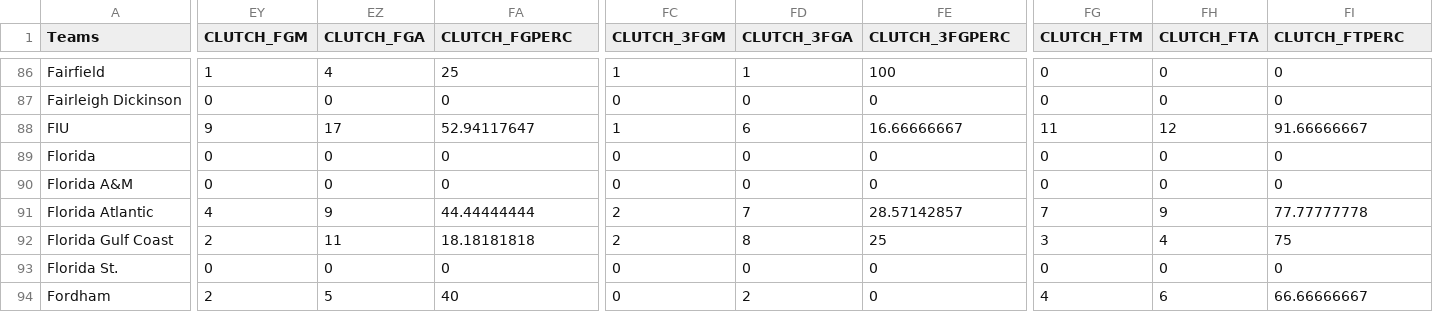
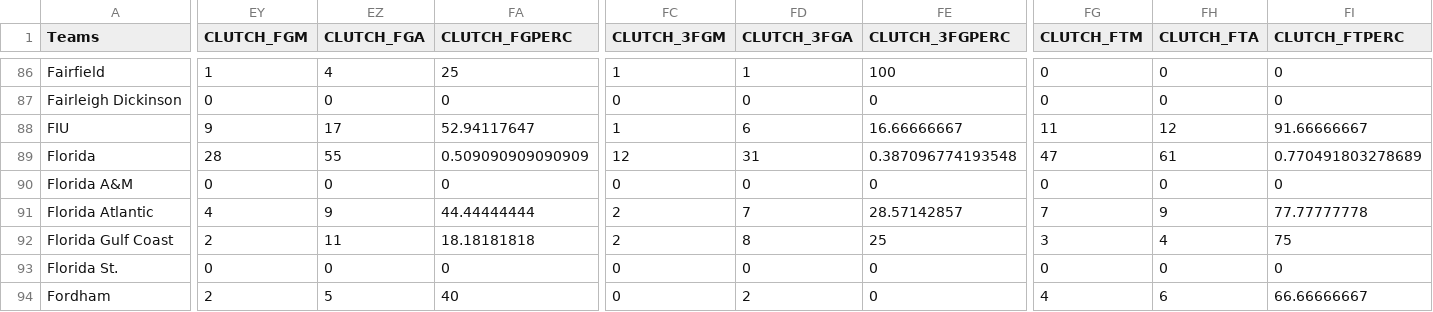
Before and after one commit to brandonfox14/March-Metrics, a CSV file: Data/All_stats.csv, drawn as a sheet; only a part is shown, gaps mark what is left out; the diff covers the shown part only; the diff names each change by its address in the sheet, - before the commit and + after, or states it on an @@ line.

Commit message:
Push data

```diff
--- a/Data/All_stats.csv
+++ b/Data/All_stats.csv
-EY89 (CLUTCH_FGM): 0
+EY89 (CLUTCH_FGM): 28
-EZ89 (CLUTCH_FGA): 0
+EZ89 (CLUTCH_FGA): 55
-FA89 (CLUTCH_FGPERC): 0
+FA89 (CLUTCH_FGPERC): 0.509090909090909
-FC89 (CLUTCH_3FGM): 0
+FC89 (CLUTCH_3FGM): 12
-FD89 (CLUTCH_3FGA): 0
+FD89 (CLUTCH_3FGA): 31
-FE89 (CLUTCH_3FGPERC): 0
+FE89 (CLUTCH_3FGPERC): 0.387096774193548
-FG89 (CLUTCH_FTM): 0
+FG89 (CLUTCH_FTM): 47
-FH89 (CLUTCH_FTA): 0
+FH89 (CLUTCH_FTA): 61
-FI89 (CLUTCH_FTPERC): 0
+FI89 (CLUTCH_FTPERC): 0.770491803278689
```
Also changed, not shown: 8 edited cells elsewhere in this file, 19 other files.
